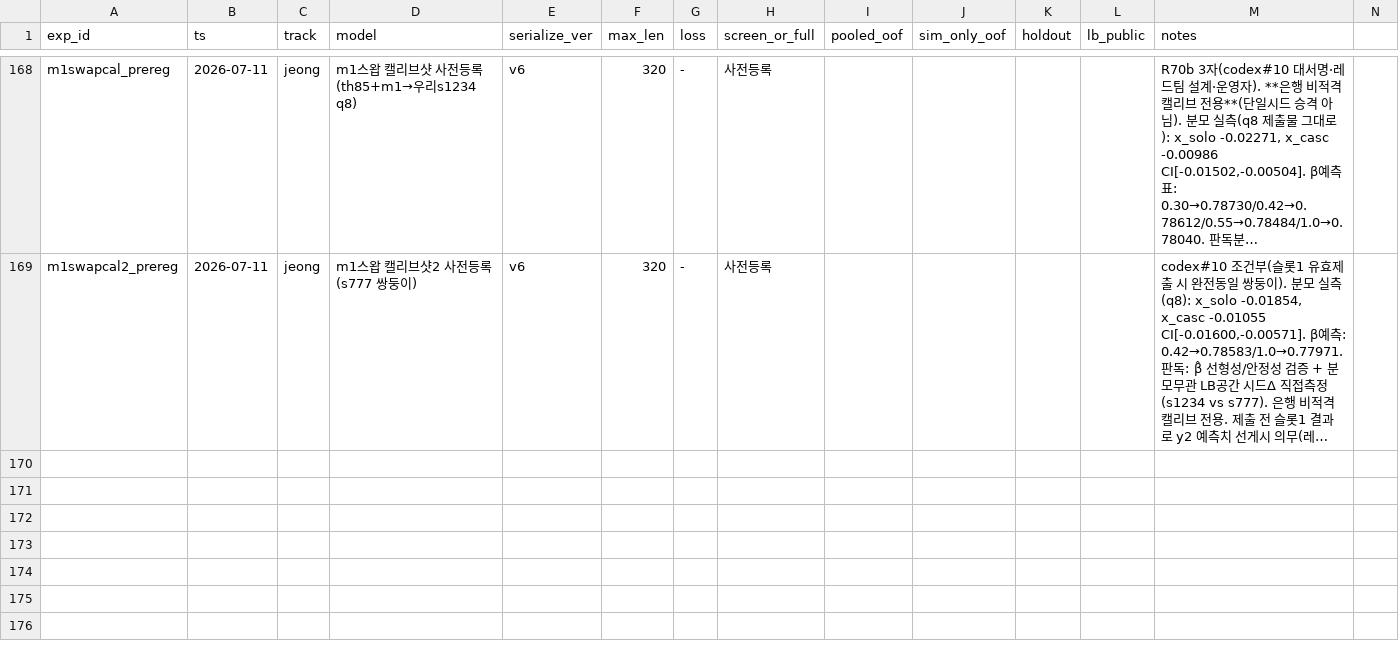
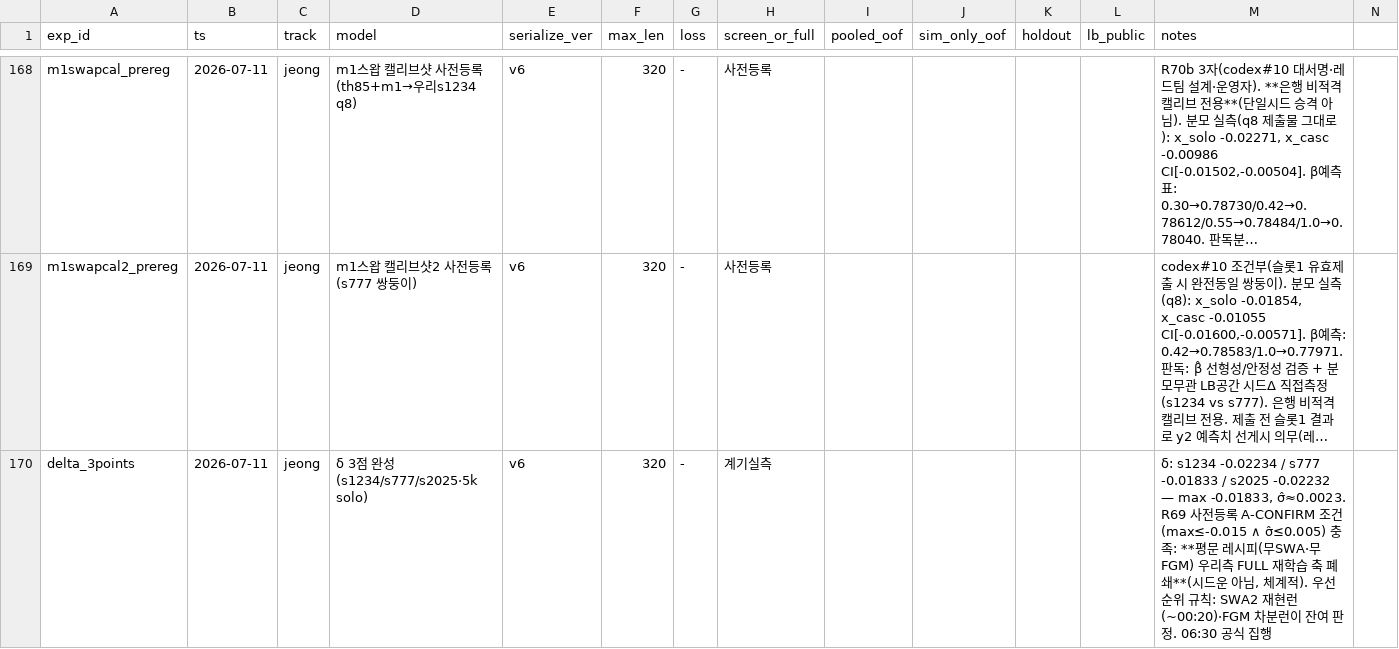
Before and after one commit to Roka-jsj/Action_Decision, a CSV file: experiments_master.csv, drawn as a sheet; only a part is shown, gaps mark what is left out; long unchanged cells end in …; rows hold the shown columns only; the diff names each change by its address in the sheet, - before the commit and + after, or states it on an @@ line.

```diff
--- a/experiments_master.csv
+++ b/experiments_master.csv
+row 170: delta_3points | 2026-07-11 | jeong | δ 3점 완성(s1234/s777/s2025·5k solo) | v6 | 320 | - | 계기실측 |  |  |  |  | δ: s1234 -0.02234 / s777 -0.01833 / s2025 -0.02232 — max -0.01833, σ̂≈0.0023. R69 사전등록 A-CONFIRM 조건(max≤-0.015 ∧ σ̂≤0.005) 충족: **평문 레시피(무SWA·무FGM) 우리측 FULL 재학습 축 폐쇄**(시드운 아님, 체계적). 우선순위 규칙: SWA2 재현런(~00:20)·FGM 차분런이 잔여 판정. 06:30 공식 집행
```
